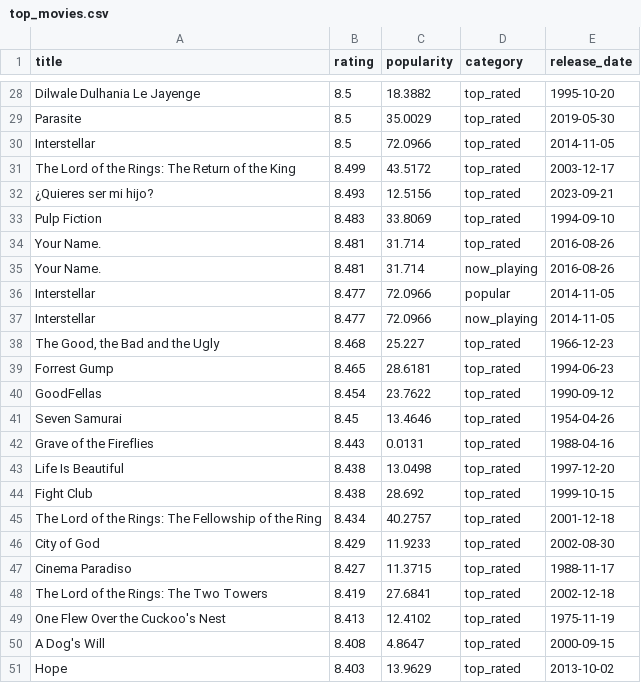
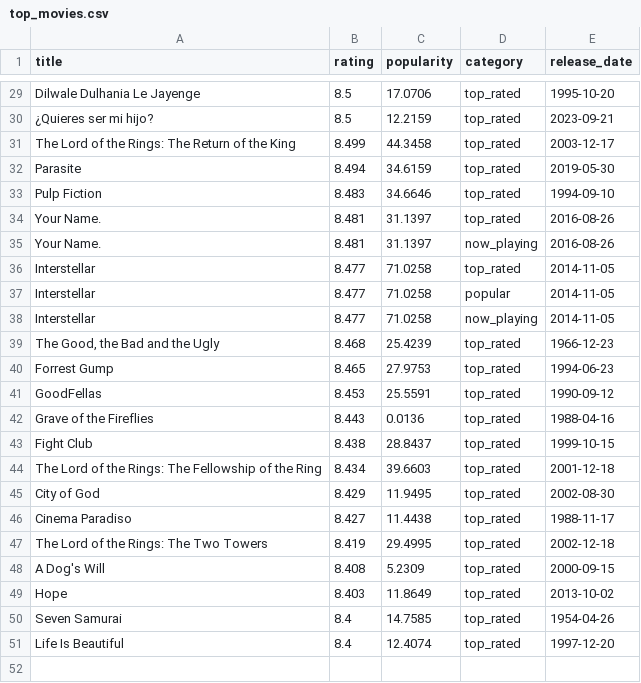
Before and after one commit to KOD-0101/movie-api-automation, a CSV file: top_movies.csv, drawn as a sheet; only a part is shown, gaps mark what is left out; removed rows and columns are numbered as before the commit, all else as after; the diff covers the shown part only; the diff names each change by its address in the sheet, - before the commit and + after, or states it on an @@ line.

```diff
--- a/top_movies.csv
+++ b/top_movies.csv
-C29 (popularity): 18.3882
+C29 (popularity): 17.0706
-A30 (title): Parasite
+A30 (title): ¿Quieres ser mi hijo?
-C30 (popularity): 35.0029
+C30 (popularity): 12.2159
-E30 (release_date): 2019-05-30
+E30 (release_date): 2023-09-21
-row 30: Interstellar | 8.5 | 72.0966 | top_rated | 2014-11-05
-C31 (popularity): 43.5172
+C31 (popularity): 44.3458
-row 32: ¿Quieres ser mi hijo? | 8.493 | 12.5156 | top_rated | 2023-09-21
+row 32: Parasite | 8.494 | 34.6159 | top_rated | 2019-05-30
-C33 (popularity): 33.8069
+C33 (popularity): 34.6646
-C34:C35 (popularity): 31.714
+C34:C35 (popularity): 31.1397
+row 36: Interstellar | 8.477 | 71.0258 | top_rated | 2014-11-05
-C37:C38 (popularity): 72.0966
+C37:C38 (popularity): 71.0258
-C39 (popularity): 25.227
+C39 (popularity): 25.4239
-C40 (popularity): 28.6181
+C40 (popularity): 27.9753
-B41 (rating): 8.454
+B41 (rating): 8.453
-C41 (popularity): 23.7622
+C41 (popularity): 25.5591
-row 41: Seven Samurai | 8.45 | 13.4646 | top_rated | 1954-04-26
-C42 (popularity): 0.0131
+C42 (popularity): 0.0136
-row 43: Life Is Beautiful | 8.438 | 13.0498 | top_rated | 1997-12-20
-C43 (popularity): 28.692
+C43 (popularity): 28.8437
-C44 (popularity): 40.2757
+C44 (popularity): 39.6603
-C45 (popularity): 11.9233
+C45 (popularity): 11.9495
-C46 (popularity): 11.3715
+C46 (popularity): 11.4438
-C47 (popularity): 27.6841
+C47 (popularity): 29.4995
-row 49: One Flew Over the Cuckoo's Nest | 8.413 | 12.4102 | top_rated | 1975-11-19
-C48 (popularity): 4.8647
+C48 (popularity): 5.2309
-C49 (popularity): 13.9629
+C49 (popularity): 11.8649
+row 50: Seven Samurai | 8.4 | 14.7585 | top_rated | 1954-04-26
+row 51: Life Is Beautiful | 8.4 | 12.4074 | top_rated | 1997-12-20
```
Also changed, not shown: 6 added rows, 5 removed rows and 30 edited cells elsewhere in this file, 1 other file.
